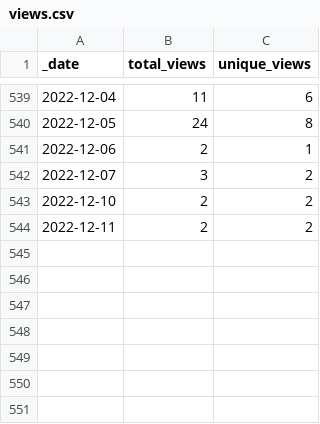
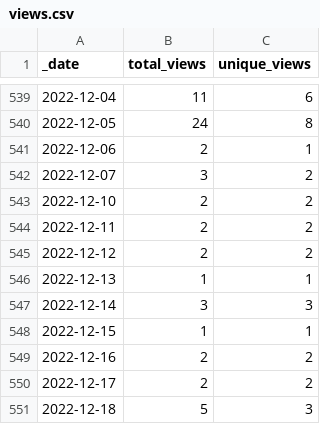
Before and after one commit to 0m4r/MMM-SoccerLiveScore, a CSV file: traffic/views.csv, drawn as a sheet; only a part is shown, gaps mark what is left out.

Commit message:
GitHub traffic

```diff
--- a/traffic/views.csv
+++ b/traffic/views.csv
@@ -544 +544,8 @@ _date,total_views,unique_views
 2022-12-11,2,2
+2022-12-12,2,2
+2022-12-13,1,1
+2022-12-14,3,3
+2022-12-15,1,1
+2022-12-16,2,2
+2022-12-17,2,2
+2022-12-18,5,3
```
Also changed, not shown: traffic/clones.csv, 1 other file.
